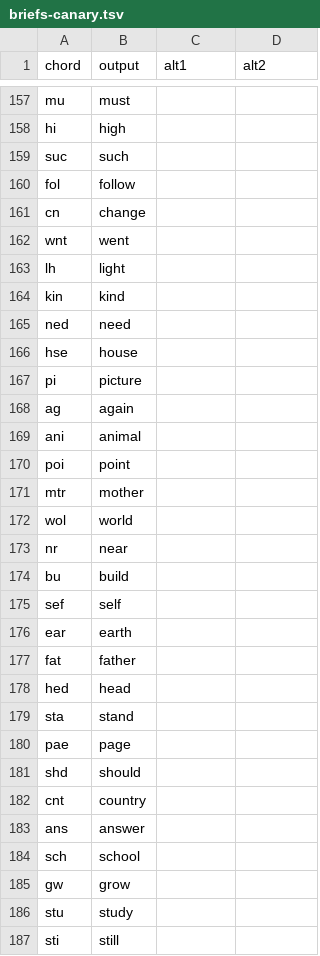
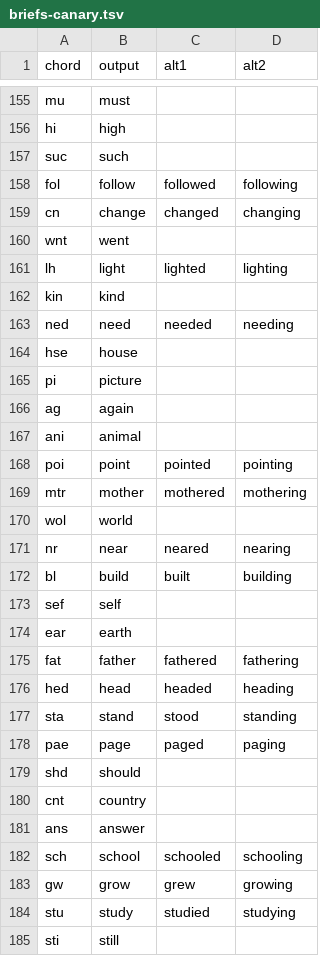
Before and after one commit to dlip/nixconfig, a TSV file: briefs/briefs-canary.tsv, drawn as a sheet; only a part is shown, gaps mark what is left out; the diff covers the shown part only.

```diff
--- a/briefs/briefs-canary.tsv
+++ b/briefs/briefs-canary.tsv
@@ -159,8 +157,8 @@ hi	high
 suc	such		
-fol	follow		
-cn	change		
+fol	follow	followed	following
+cn	change	changed	changing
 wnt	went		
-lh	light		
+lh	light	lighted	lighting
 kin	kind		
-ned	need		
+ned	need	needed	needing
 hse	house		
@@ -169,13 +167,13 @@ ag	again
 ani	animal		
-poi	point		
-mtr	mother		
+poi	point	pointed	pointing
+mtr	mother	mothered	mothering
 wol	world		
-nr	near		
-bu	build		
+nr	near	neared	nearing
+bl	build	built	building
 sef	self		
 ear	earth		
-fat	father		
-hed	head		
-sta	stand		
-pae	page		
+fat	father	fathered	fathering
+hed	head	headed	heading
+sta	stand	stood	standing
+pae	page	paged	paging
 shd	should		
@@ -183,5 +181,5 @@ cnt	country
 ans	answer		
-sch	school		
-gw	grow		
-stu	study		
+sch	school	schooled	schooling
+gw	grow	grew	growing
+stu	study	studied	studying
 sti	still		
```
Also changed, not shown: 2 added rows, 5 removed rows and 51 edited cells elsewhere in this file.
